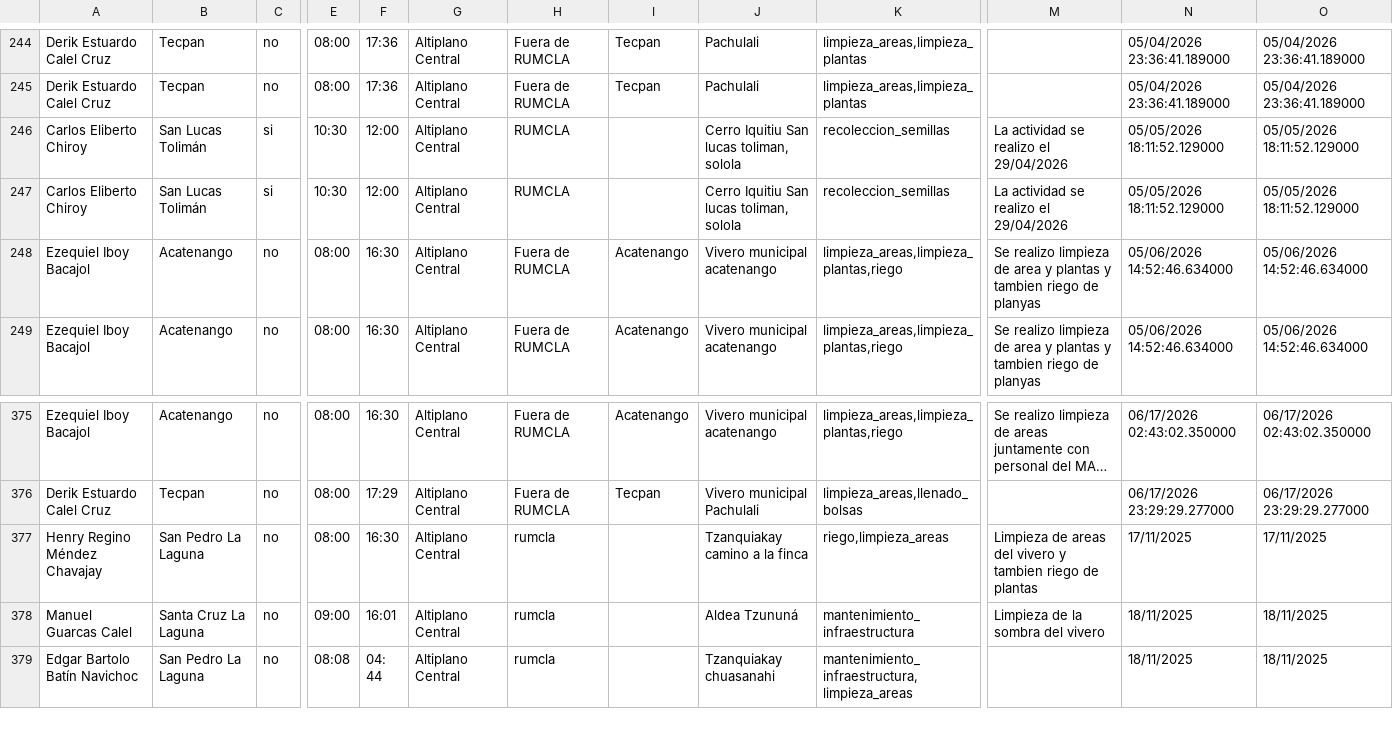
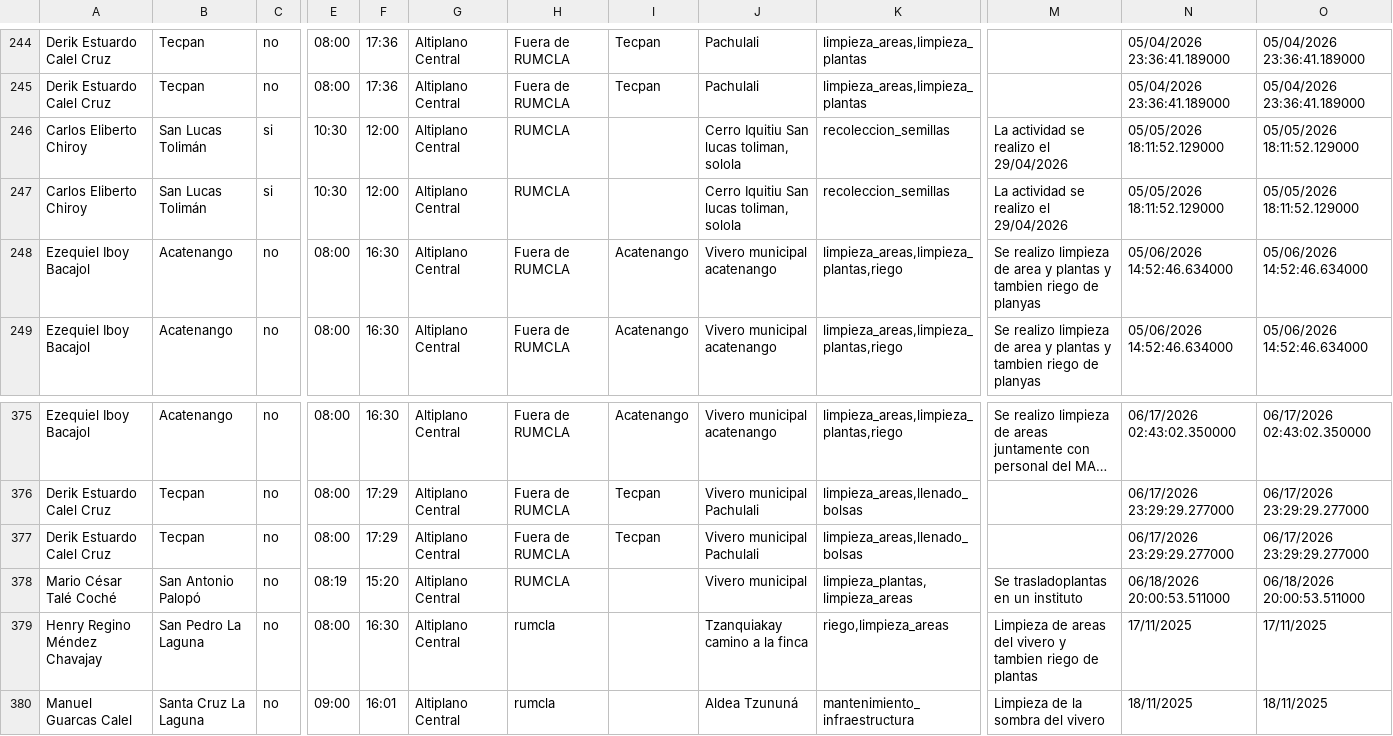
Before and after one commit to geograficaaala/guardarecursos_conap, a CSV file: docs/datos/base2_datos.csv, drawn as a sheet; only a part is shown, gaps mark what is left out; the shorter side is filled out with more unchanged rows; long unchanged cells end in …; rows hold the shown columns only; the diff names each change by its address in the sheet, - before the commit and + after, or states it on an @@ line.

```diff
--- a/docs/datos/base2_datos.csv
+++ b/docs/datos/base2_datos.csv
@@ row 247 moved to row 246: Carlos Eliberto Chiroy @@
+row 377: Derik Estuardo Calel Cruz | Tecpan | no | 08:00 | 17:29 | Altiplano Central | Fuera de RUMCLA | Tecpan | Vivero municipal Pachulali | limpieza_areas,llenado_bolsas |  | 06/17/2026 23:29:29.277000 | 06/17/2026 23:29:29.277000
+row 378: Mario César Talé Coché | San Antonio Palopó | no | 08:19 | 15:20 | Altiplano Central | RUMCLA |  | Vivero municipal | limpieza_plantas,limpieza_areas | Se trasladoplantas en un instituto | 06/18/2026 20:00:53.511000 | 06/18/2026 20:00:53.511000
```
